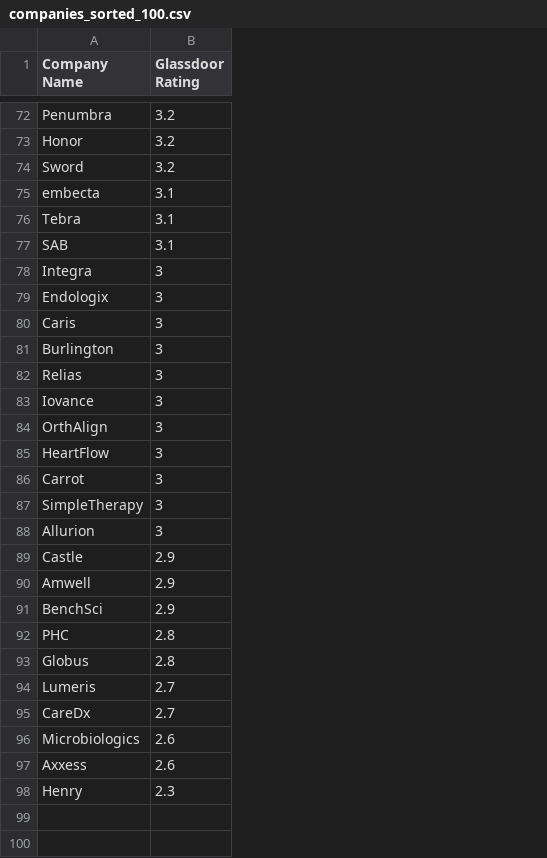
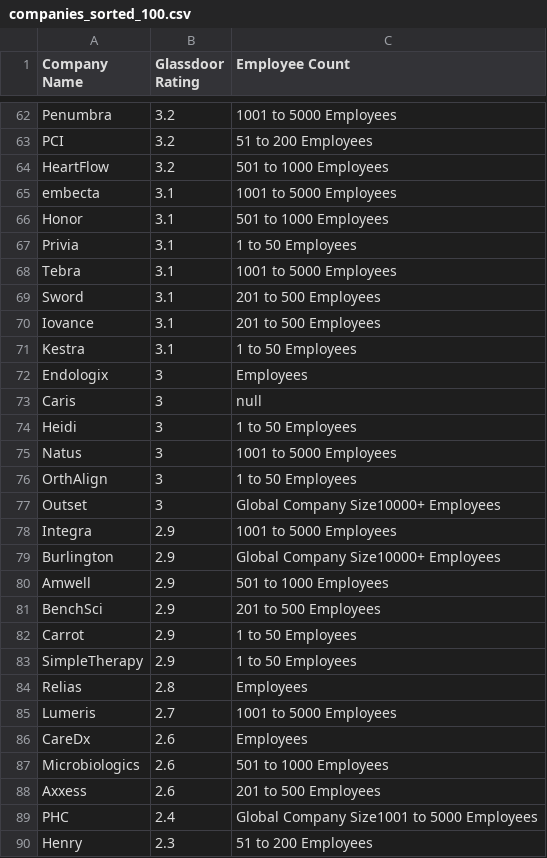
Before and after one commit to wjewell3/jobSearch, a CSV file: companies_sorted_100.csv, drawn as a sheet; only a part is shown, gaps mark what is left out; removed rows and columns are numbered as before the commit, all else as after; the diff covers the shown part only; the diff names each change by its address in the sheet, - before the commit and + after, or states it on an @@ line.

```diff
--- a/companies_sorted_100.csv
+++ b/companies_sorted_100.csv
+column C (Employee Count), rows 62-65: 1001 to 5000 Employees | 51 to 200 Employees | 501 to 1000 Employees | 1001 to 5000 Employees; rows 68-69: 1001 to 5000 Employees | 201 to 500 Employees; rows 72-78: Employees | null | 1 to 50 Employees | 1001 to 5000 Employees | 1 to 50 Employees | Global Company Size10000+ Employees | 1001 to 5000 Employees; rows 80-81: 501 to 1000 Employees | 201 to 500 Employees; rows 84-88: Employees | 1001 to 5000 Employees | Employees | 501 to 1000 Employees | 201 to 500 Employees; row 90: 51 to 200 Employees
-A63 (Company Name): Honor
+A63 (Company Name): PCI
-A64 (Company Name): Sword
+A64 (Company Name): HeartFlow
+row 66: Honor | 3.1 | 501 to 1000 Employees
+row 67: Privia | 3.1 | 1 to 50 Employees
-A69 (Company Name): SAB
+A69 (Company Name): Sword
-row 78: Integra | 3
+row 70: Iovance | 3.1 | 201 to 500 Employees
+row 71: Kestra | 3.1 | 1 to 50 Employees
-row 81: Burlington | 3
-A74 (Company Name): Relias
+A74 (Company Name): Heidi
-A75 (Company Name): Iovance
+A75 (Company Name): Natus
-A77 (Company Name): HeartFlow
+A77 (Company Name): Outset
-row 86: Carrot | 3
-row 87: SimpleTherapy | 3
-row 88: Allurion | 3
-A78 (Company Name): Castle
+A78 (Company Name): Integra
+row 79: Burlington | 2.9 | Global Company Size10000+ Employees
-row 92: PHC | 2.8
+row 82: Carrot | 2.9 | 1 to 50 Employees
+row 83: SimpleTherapy | 2.9 | 1 to 50 Employees
-A84 (Company Name): Globus
+A84 (Company Name): Relias
-B86 (Glassdoor Rating): 2.7
+B86 (Glassdoor Rating): 2.6
+row 89: PHC | 2.4 | Global Company Size1001 to 5000 Employees
```
Also changed, not shown: 21 added rows, 31 removed rows and 15 edited cells elsewhere in this file, 6 other files.
